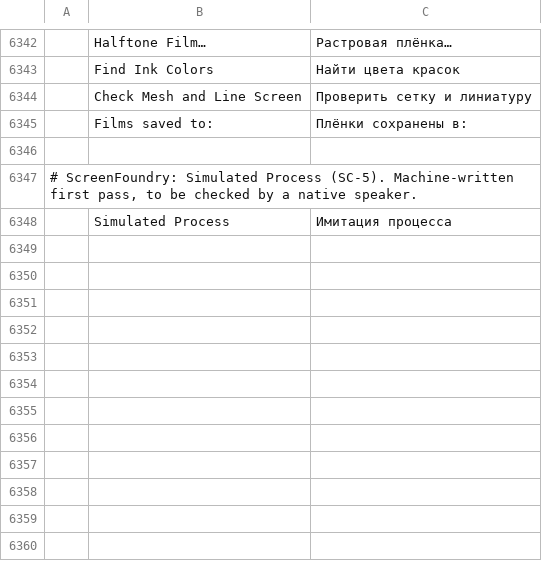
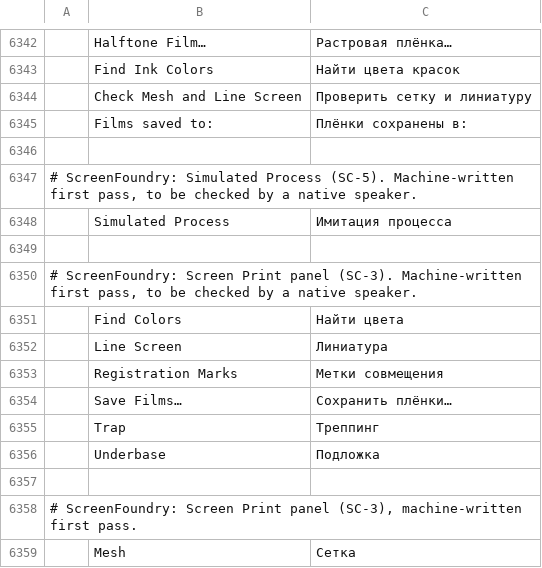
Before and after one commit to Stitchwright/screenfoundry, a TSV file: crates/ui-egui/src/i18n/ru.tsv, drawn as a sheet; only a part is shown, gaps mark what is left out; the diff names each change by its address in the sheet, - before the commit and + after, or states it on an @@ line.

```diff
--- a/crates/ui-egui/src/i18n/ru.tsv
+++ b/crates/ui-egui/src/i18n/ru.tsv
+row 6349: (empty)
+row 6350: # ScreenFoundry: Screen Print panel (SC-3). Machine-written first pass, to be checked by a native speaker.
+row 6351:  | Find Colors | Найти цвета
+row 6352:  | Line Screen | Линиатура
+row 6353:  | Registration Marks | Метки совмещения
+row 6354:  | Save Films… | Сохранить плёнки…
+row 6355:  | Trap | Треппинг
+row 6356:  | Underbase | Подложка
+row 6357: (empty)
+row 6358: # ScreenFoundry: Screen Print panel (SC-3), machine-written first pass.
+row 6359:  | Mesh | Сетка
```
Also changed, not shown: crates/ui-egui/src/i18n/it.tsv, crates/ui-egui/src/i18n/ja.tsv, 27 other files.
